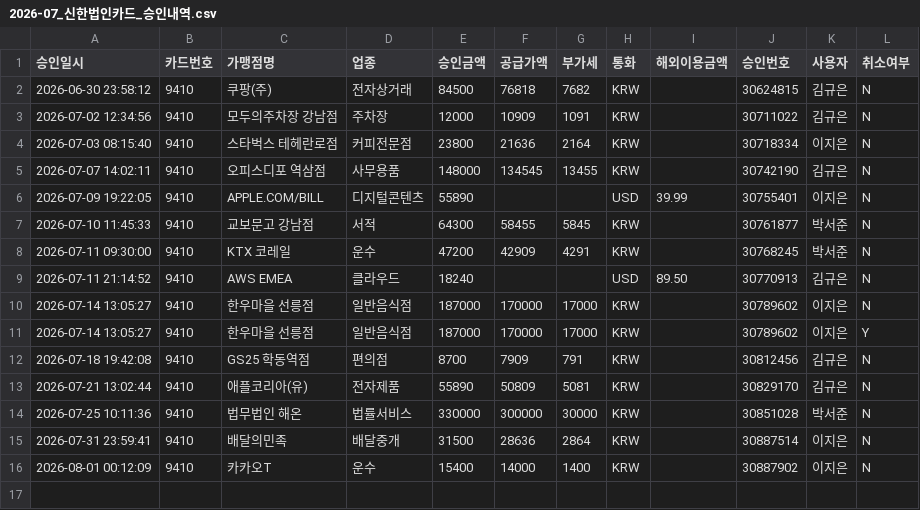
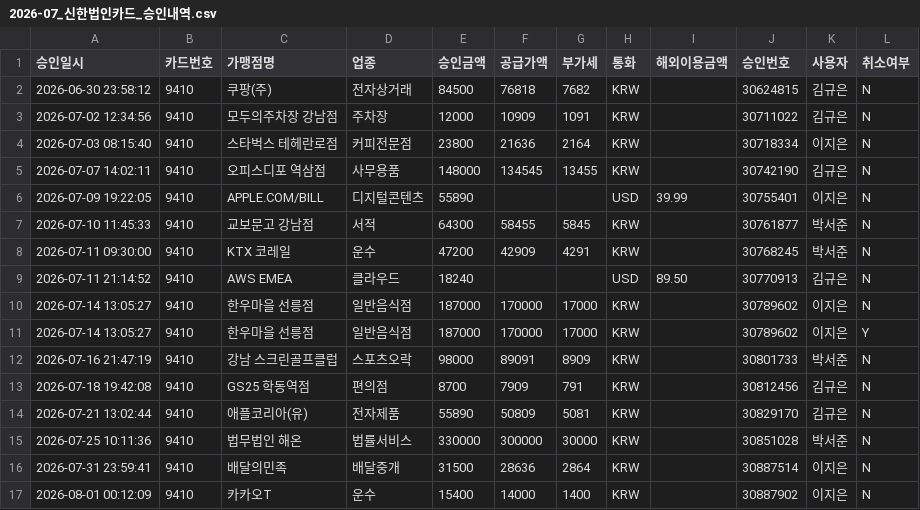
Before and after one commit to team-T6/ledger-flow, a CSV file: sample_data/shinhan_corp/2026-07_신한법인카드_승인내역.csv, drawn as a sheet; the diff names each change by its address in the sheet, - before the commit and + after, or states it on an @@ line.

```diff
--- a/sample_data/shinhan_corp/2026-07_신한법인카드_승인내역.csv
+++ b/sample_data/shinhan_corp/2026-07_신한법인카드_승인내역.csv
+row 12: 2026-07-16 21:47:19 | 9410 | 강남 스크린골프클럽 | 스포츠오락 | 98000 | 89091 | 8909 | KRW |  | 30801733 | 박서준 | N
```
Also changed, not shown: collect/result.csv, 2 other files.
